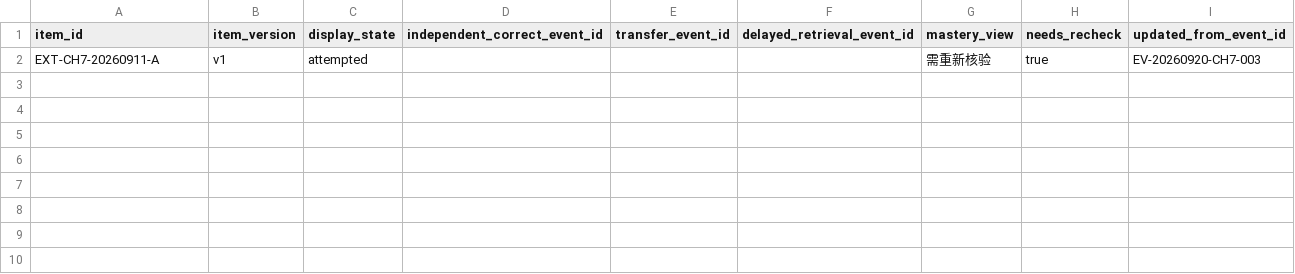
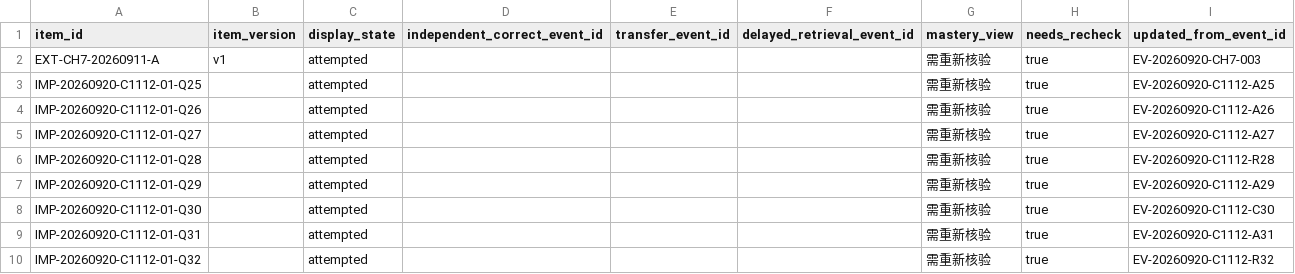
Before and after one commit to yy11111111111111111111/cryplearning, a CSV file: 学习记录/当前状态.csv, drawn as a sheet; the diff names each change by its address in the sheet, - before the commit and + after, or states it on an @@ line.

```diff
--- a/学习记录/当前状态.csv
+++ b/学习记录/当前状态.csv
+row 3: IMP-20260920-C1112-01-Q25 |  | attempted |  |  |  | 需重新核验 | true | EV-20260920-C1112-A25
+row 4: IMP-20260920-C1112-01-Q26 |  | attempted |  |  |  | 需重新核验 | true | EV-20260920-C1112-A26
+row 5: IMP-20260920-C1112-01-Q27 |  | attempted |  |  |  | 需重新核验 | true | EV-20260920-C1112-A27
+row 6: IMP-20260920-C1112-01-Q28 |  | attempted |  |  |  | 需重新核验 | true | EV-20260920-C1112-R28
+row 7: IMP-20260920-C1112-01-Q29 |  | attempted |  |  |  | 需重新核验 | true | EV-20260920-C1112-A29
+row 8: IMP-20260920-C1112-01-Q30 |  | attempted |  |  |  | 需重新核验 | true | EV-20260920-C1112-C30
+row 9: IMP-20260920-C1112-01-Q31 |  | attempted |  |  |  | 需重新核验 | true | EV-20260920-C1112-A31
+row 10: IMP-20260920-C1112-01-Q32 |  | attempted |  |  |  | 需重新核验 | true | EV-20260920-C1112-R32
```
Also changed, not shown: 学习记录/事件.csv, 学习记录/复习队列.csv, 4 other files.
